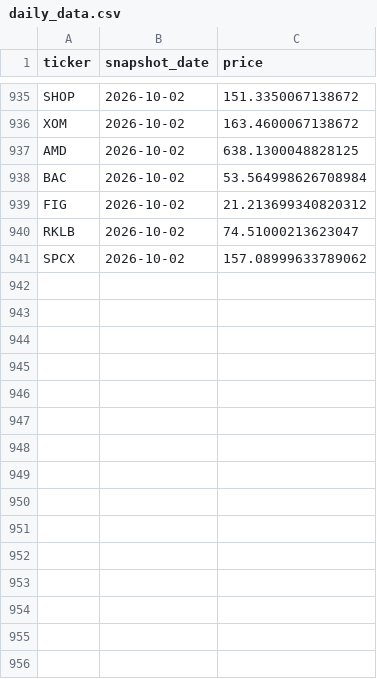
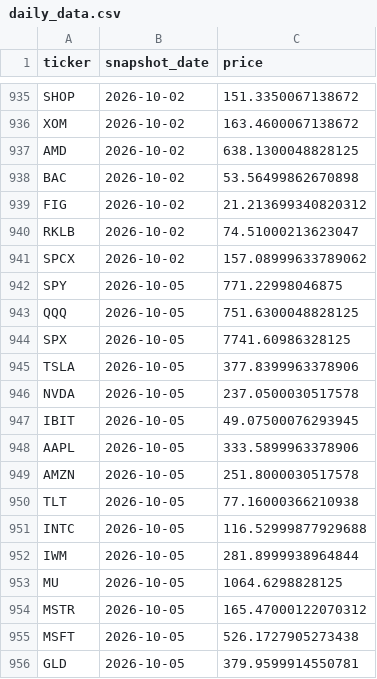
Before and after one commit to vladk-III/Options, a CSV file: daily_data.csv, drawn as a sheet; only a part is shown, gaps mark what is left out; the diff covers the shown part only.

```diff
--- a/daily_data.csv
+++ b/daily_data.csv
@@ -937,3 +937,3 @@ XOM,2026-10-02,163.4600067138672
 AMD,2026-10-02,638.1300048828125
-BAC,2026-10-02,53.564998626708984
+BAC,2026-10-02,53.56499862670898
 FIG,2026-10-02,21.213699340820312
@@ -941 +941,16 @@ RKLB,2026-10-02,74.51000213623047
 SPCX,2026-10-02,157.08999633789062
+SPY,2026-10-05,771.22998046875
+QQQ,2026-10-05,751.6300048828125
+SPX,2026-10-05,7741.60986328125
+TSLA,2026-10-05,377.8399963378906
+NVDA,2026-10-05,237.0500030517578
+IBIT,2026-10-05,49.07500076293945
+AAPL,2026-10-05,333.5899963378906
+AMZN,2026-10-05,251.8000030517578
+TLT,2026-10-05,77.16000366210938
+INTC,2026-10-05,116.52999877929688
+IWM,2026-10-05,281.8999938964844
+MU,2026-10-05,1064.6298828125
+MSTR,2026-10-05,165.47000122070312
+MSFT,2026-10-05,526.1727905273438
+GLD,2026-10-05,379.9599914550781
```
Also changed, not shown: 17 added rows and 3 edited cells elsewhere in this file, 2 other files.
